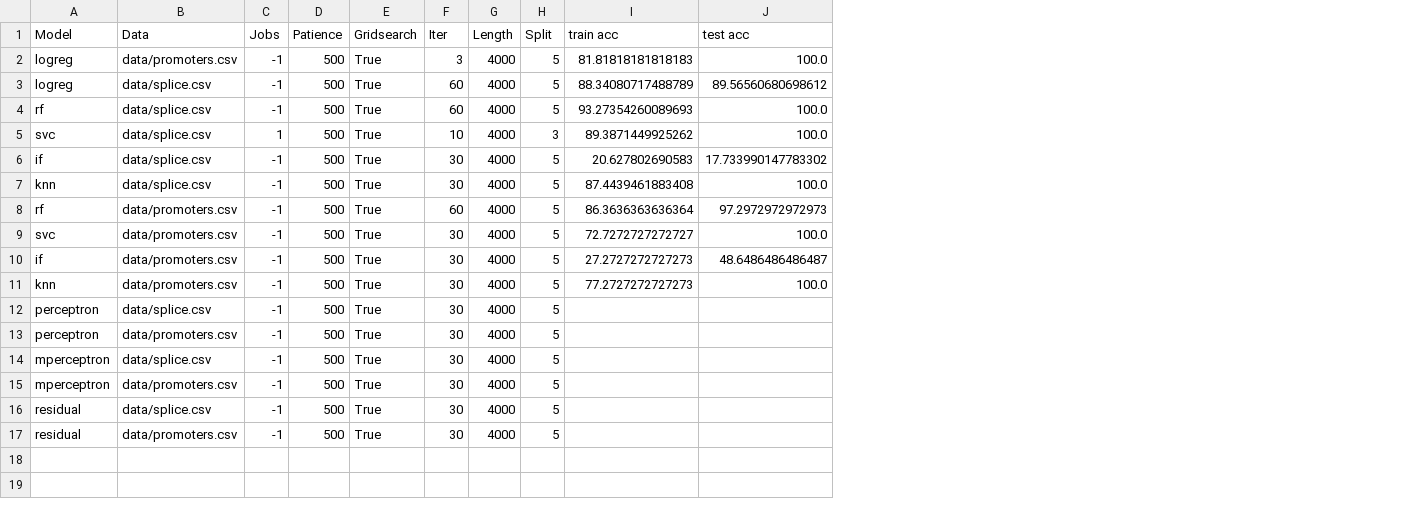
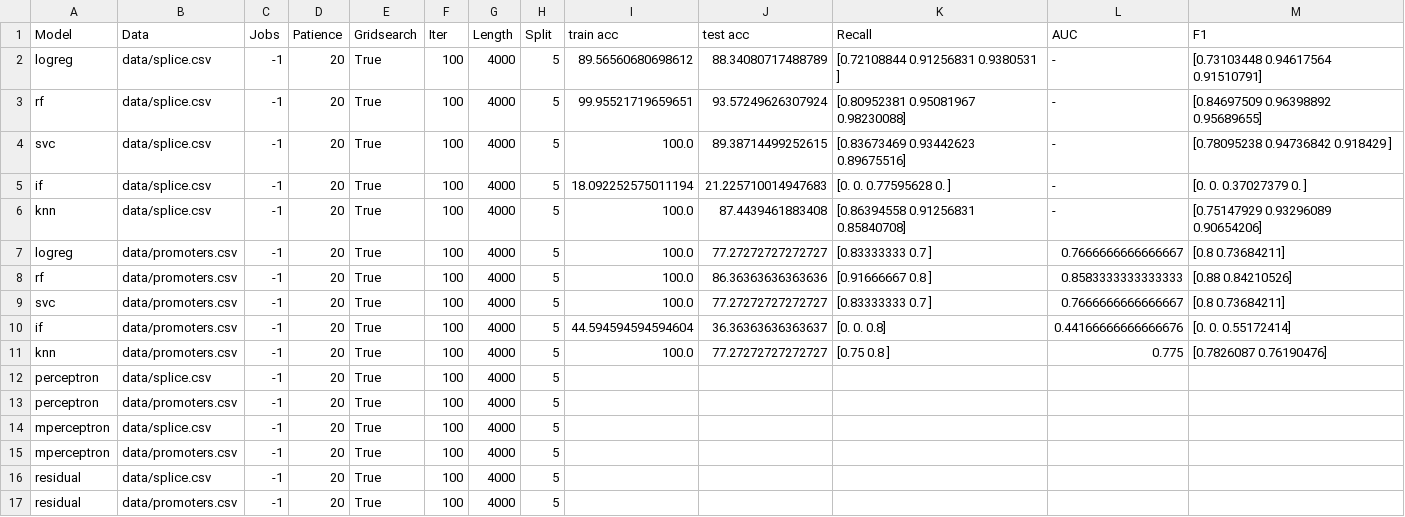
Before and after one commit to DentonJC/cobs, a CSV file: etc/experiments.csv, drawn as a sheet; removed rows and columns are numbered as before the commit, all else as after; the diff names each change by its address in the sheet, - before the commit and + after, or states it on an @@ line.

```diff
--- a/etc/experiments.csv
+++ b/etc/experiments.csv
+column K (Recall), rows 2-6: [0.72108844 0.91256831 0.9380531 ] | [0.80952381 0.95081967 0.98230088] | [0.83673469 0.93442623 0.89675516] | [0. 0. 0.77595628 0. ] | [0.86394558 0.91256831 0.85840708]; rows 8-11: [0.91666667 0.8 ] | [0.83333333 0.7 ] | [0. 0. 0.8] | [0.75 0.8 ]
+column L (AUC), rows 2-6: all -; rows 8-11: 0.8583333333333333 | 0.7666666666666667 | 0.44166666666666676 | 0.775
+column M (F1), rows 2-6: [0.73103448 0.94617564 0.91510791] | [0.84697509 0.96398892 0.95689655] | [0.78095238 0.94736842 0.918429 ] | [0. 0. 0.37027379 0. ] | [0.75147929 0.93296089 0.90654206]; rows 8-11: [0.88 0.84210526] | [0.8 0.73684211] | [0. 0. 0.55172414] | [0.7826087 0.76190476]
-row 2: logreg | data/promoters.csv | -1 | 500 | True | 3 | 4000 | 5 | 81.81818181818183 | 100.0
-D2:D6 (Patience): 500
+D2:D6 (Patience): 20
-F2:F3 (Iter): 60
+F2:F3 (Iter): 100
-I2 (train acc): 88.34080717488789
+I2 (train acc): 89.56560680698612
-J2 (test acc): 89.56560680698612
+J2 (test acc): 88.34080717488789
-I3 (train acc): 93.27354260089693
+I3 (train acc): 99.95521719659651
-J3 (test acc): 100.0
+J3 (test acc): 93.57249626307924
-C4 (Jobs): 1
+C4 (Jobs): -1
-F4 (Iter): 10
+F4 (Iter): 100
-H4 (Split): 3
+H4 (Split): 5
-I4 (train acc): 89.3871449925262
+I4 (train acc): 100.0
-J4 (test acc): 100.0
+J4 (test acc): 89.38714499252615
-F5:F6 (Iter): 30
+F5:F6 (Iter): 100
-I5 (train acc): 20.627802690583
+I5 (train acc): 18.092252575011194
-J5 (test acc): 17.733990147783302
+J5 (test acc): 21.225710014947683
-I6 (train acc): 87.4439461883408
+I6 (train acc): 100.0
-J6 (test acc): 100.0
+J6 (test acc): 87.4439461883408
+row 7: logreg | data/promoters.csv | -1 | 20 | True | 100 | 4000 | 5 | 100.0 | 77.27272727272727 | [0.83333333 0.7 ] | 0.7666666666666667 | [0.8 0.73684211]
-D8:D17 (Patience): 500
+D8:D17 (Patience): 20
-F8 (Iter): 60
+F8 (Iter): 100
-I8 (train acc): 86.3636363636364
+I8 (train acc): 100.0
-J8 (test acc): 97.2972972972973
+J8 (test acc): 86.36363636363636
-F9:F17 (Iter): 30
+F9:F17 (Iter): 100
-I9 (train acc): 72.7272727272727
+I9 (train acc): 100.0
-J9 (test acc): 100.0
+J9 (test acc): 77.27272727272727
-I10 (train acc): 27.2727272727273
+I10 (train acc): 44.594594594594604
-J10 (test acc): 48.6486486486487
+J10 (test acc): 36.36363636363637
-I11 (train acc): 77.2727272727273
+I11 (train acc): 100.0
-J11 (test acc): 100.0
+J11 (test acc): 77.27272727272727
```
Also changed, not shown: 13 other files.
